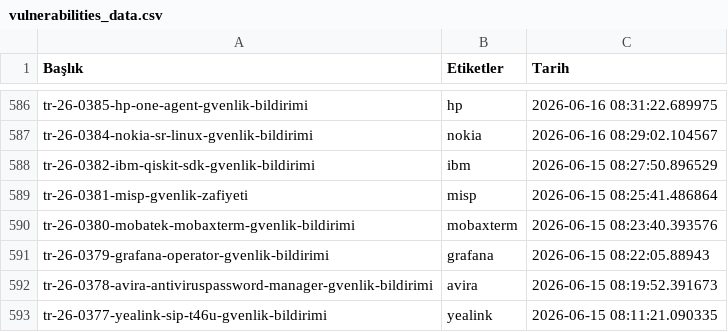
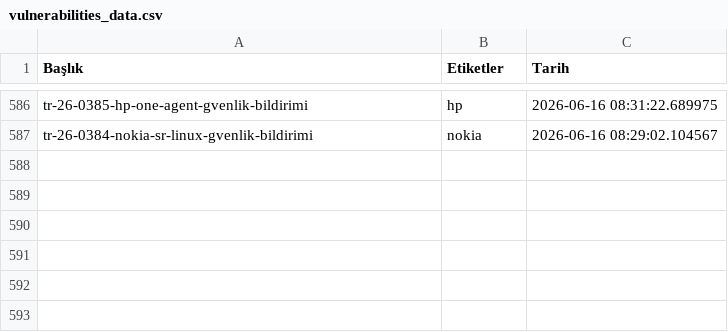
Before and after one commit to emregulerr/usom-zafiyet-panosu, a CSV file: output/vulnerabilities_data.csv, drawn as a sheet; only a part is shown, gaps mark what is left out; the diff names each change by its address in the sheet, - before the commit and + after, or states it on an @@ line.

```diff
--- a/output/vulnerabilities_data.csv
+++ b/output/vulnerabilities_data.csv
-row 588: tr-26-0382-ibm-qiskit-sdk-gvenlik-bildirimi | ibm | 2026-06-15 08:27:50.896529
-row 589: tr-26-0381-misp-gvenlik-zafiyeti | misp | 2026-06-15 08:25:41.486864
-row 590: tr-26-0380-mobatek-mobaxterm-gvenlik-bildirimi | mobaxterm | 2026-06-15 08:23:40.393576
-row 591: tr-26-0379-grafana-operator-gvenlik-bildirimi | grafana | 2026-06-15 08:22:05.88943
-row 592: tr-26-0378-avira-antiviruspassword-manager-gvenlik-bildirimi | avira | 2026-06-15 08:19:52.391673
-row 593: tr-26-0377-yealink-sip-t46u-gvenlik-bildirimi | yealink | 2026-06-15 08:11:21.090335
```
Also changed, not shown: 3 other files.
